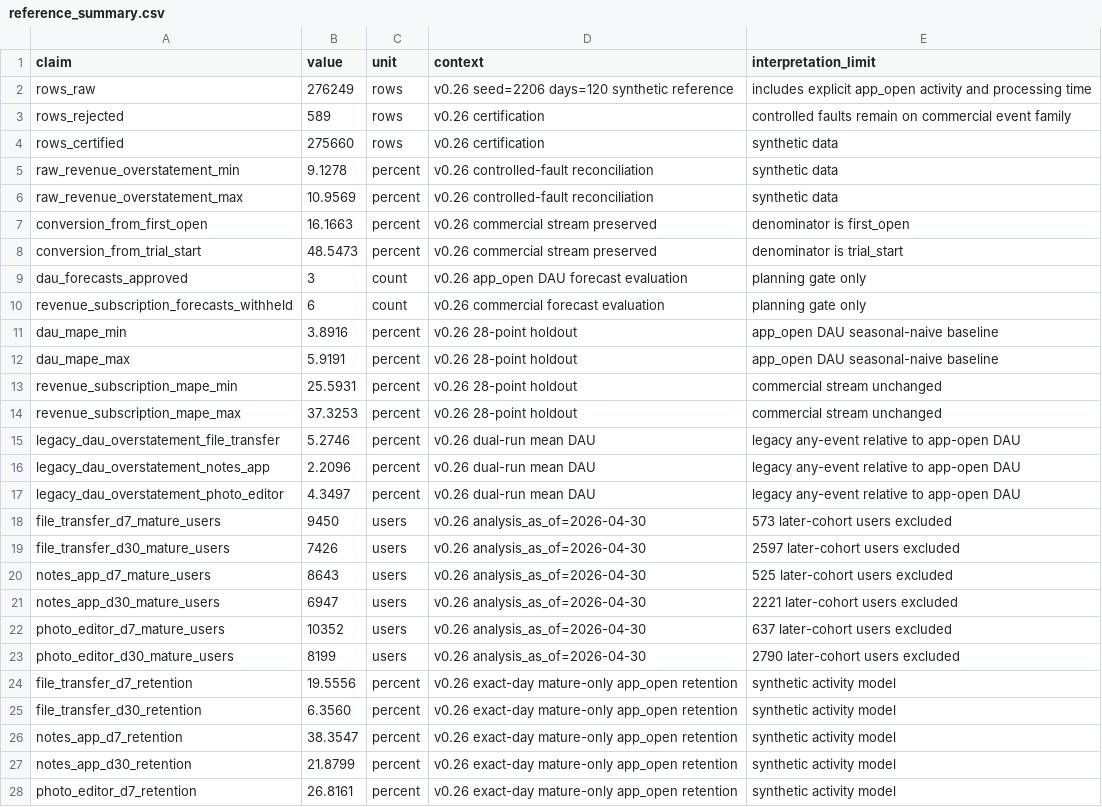
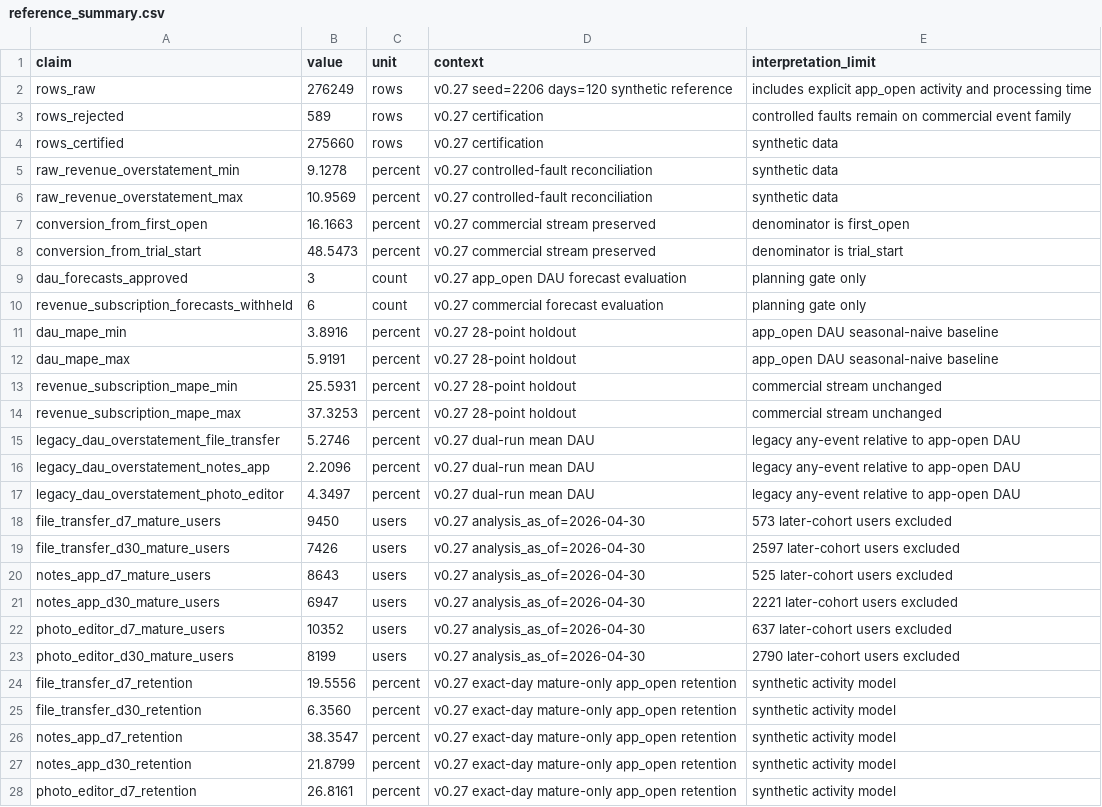
Before and after one commit to xm2325/product_analytics_data_reliability, a CSV file: results/reference_summary.csv, drawn as a sheet; only a part is shown; the diff covers the shown part only.

```diff
--- a/results/reference_summary.csv
+++ b/results/reference_summary.csv
@@ -1,28 +1,28 @@
 claim,value,unit,context,interpretation_limit
-rows_raw,276249,rows,v0.26 seed=2206 days=120 synthetic reference,includes explicit app_open activity and processing time
-rows_rejected,589,rows,v0.26 certification,controlled faults remain on commercial event family
-rows_certified,275660,rows,v0.26 certification,synthetic data
-raw_revenue_overstatement_min,9.1278,percent,v0.26 controlled-fault reconciliation,synthetic data
-raw_revenue_overstatement_max,10.9569,percent,v0.26 controlled-fault reconciliation,synthetic data
-conversion_from_first_open,16.1663,percent,v0.26 commercial stream preserved,denominator is first_open
-conversion_from_trial_start,48.5473,percent,v0.26 commercial stream preserved,denominator is trial_start
-dau_forecasts_approved,3,count,v0.26 app_open DAU forecast evaluation,planning gate only
-revenue_subscription_forecasts_withheld,6,count,v0.26 commercial forecast evaluation,planning gate only
-dau_mape_min,3.8916,percent,v0.26 28-point holdout,app_open DAU seasonal-naive baseline
-dau_mape_max,5.9191,percent,v0.26 28-point holdout,app_open DAU seasonal-naive baseline
-revenue_subscription_mape_min,25.5931,percent,v0.26 28-point holdout,commercial stream unchanged
-revenue_subscription_mape_max,37.3253,percent,v0.26 28-point holdout,commercial stream unchanged
-legacy_dau_overstatement_file_transfer,5.2746,percent,v0.26 dual-run mean DAU,legacy any-event relative to app-open DAU
-legacy_dau_overstatement_notes_app,2.2096,percent,v0.26 dual-run mean DAU,legacy any-event relative to app-open DAU
-legacy_dau_overstatement_photo_editor,4.3497,percent,v0.26 dual-run mean DAU,legacy any-event relative to app-open DAU
-file_transfer_d7_mature_users,9450,users,v0.26 analysis_as_of=2026-04-30,573 later-cohort users excluded
-file_transfer_d30_mature_users,7426,users,v0.26 analysis_as_of=2026-04-30,2597 later-cohort users excluded
-notes_app_d7_mature_users,8643,users,v0.26 analysis_as_of=2026-04-30,525 later-cohort users excluded
-notes_app_d30_mature_users,6947,users,v0.26 analysis_as_of=2026-04-30,2221 later-cohort users excluded
-photo_editor_d7_mature_users,10352,users,v0.26 analysis_as_of=2026-04-30,637 later-cohort users excluded
-photo_editor_d30_mature_users,8199,users,v0.26 analysis_as_of=2026-04-30,2790 later-cohort users excluded
-file_transfer_d7_retention,19.5556,percent,v0.26 exact-day mature-only app_open retention,synthetic activity model
-file_transfer_d30_retention,6.3560,percent,v0.26 exact-day mature-only app_open retention,synthetic activity model
-notes_app_d7_retention,38.3547,percent,v0.26 exact-day mature-only app_open retention,synthetic activity model
-notes_app_d30_retention,21.8799,percent,v0.26 exact-day mature-only app_open retention,synthetic activity model
-photo_editor_d7_retention,26.8161,percent,v0.26 exact-day mature-only app_open retention,synthetic activity model
+rows_raw,276249,rows,v0.27 seed=2206 days=120 synthetic reference,includes explicit app_open activity and processing time
+rows_rejected,589,rows,v0.27 certification,controlled faults remain on commercial event family
+rows_certified,275660,rows,v0.27 certification,synthetic data
+raw_revenue_overstatement_min,9.1278,percent,v0.27 controlled-fault reconciliation,synthetic data
+raw_revenue_overstatement_max,10.9569,percent,v0.27 controlled-fault reconciliation,synthetic data
+conversion_from_first_open,16.1663,percent,v0.27 commercial stream preserved,denominator is first_open
+conversion_from_trial_start,48.5473,percent,v0.27 commercial stream preserved,denominator is trial_start
+dau_forecasts_approved,3,count,v0.27 app_open DAU forecast evaluation,planning gate only
+revenue_subscription_forecasts_withheld,6,count,v0.27 commercial forecast evaluation,planning gate only
+dau_mape_min,3.8916,percent,v0.27 28-point holdout,app_open DAU seasonal-naive baseline
+dau_mape_max,5.9191,percent,v0.27 28-point holdout,app_open DAU seasonal-naive baseline
+revenue_subscription_mape_min,25.5931,percent,v0.27 28-point holdout,commercial stream unchanged
+revenue_subscription_mape_max,37.3253,percent,v0.27 28-point holdout,commercial stream unchanged
+legacy_dau_overstatement_file_transfer,5.2746,percent,v0.27 dual-run mean DAU,legacy any-event relative to app-open DAU
+legacy_dau_overstatement_notes_app,2.2096,percent,v0.27 dual-run mean DAU,legacy any-event relative to app-open DAU
+legacy_dau_overstatement_photo_editor,4.3497,percent,v0.27 dual-run mean DAU,legacy any-event relative to app-open DAU
+file_transfer_d7_mature_users,9450,users,v0.27 analysis_as_of=2026-04-30,573 later-cohort users excluded
+file_transfer_d30_mature_users,7426,users,v0.27 analysis_as_of=2026-04-30,2597 later-cohort users excluded
+notes_app_d7_mature_users,8643,users,v0.27 analysis_as_of=2026-04-30,525 later-cohort users excluded
+notes_app_d30_mature_users,6947,users,v0.27 analysis_as_of=2026-04-30,2221 later-cohort users excluded
+photo_editor_d7_mature_users,10352,users,v0.27 analysis_as_of=2026-04-30,637 later-cohort users excluded
+photo_editor_d30_mature_users,8199,users,v0.27 analysis_as_of=2026-04-30,2790 later-cohort users excluded
+file_transfer_d7_retention,19.5556,percent,v0.27 exact-day mature-only app_open retention,synthetic activity model
+file_transfer_d30_retention,6.3560,percent,v0.27 exact-day mature-only app_open retention,synthetic activity model
+notes_app_d7_retention,38.3547,percent,v0.27 exact-day mature-only app_open retention,synthetic activity model
+notes_app_d30_retention,21.8799,percent,v0.27 exact-day mature-only app_open retention,synthetic activity model
+photo_editor_d7_retention,26.8161,percent,v0.27 exact-day mature-only app_open retention,synthetic activity model
```
Also changed, not shown: 25 added rows, 4 removed rows and 23 edited cells elsewhere in this file.
